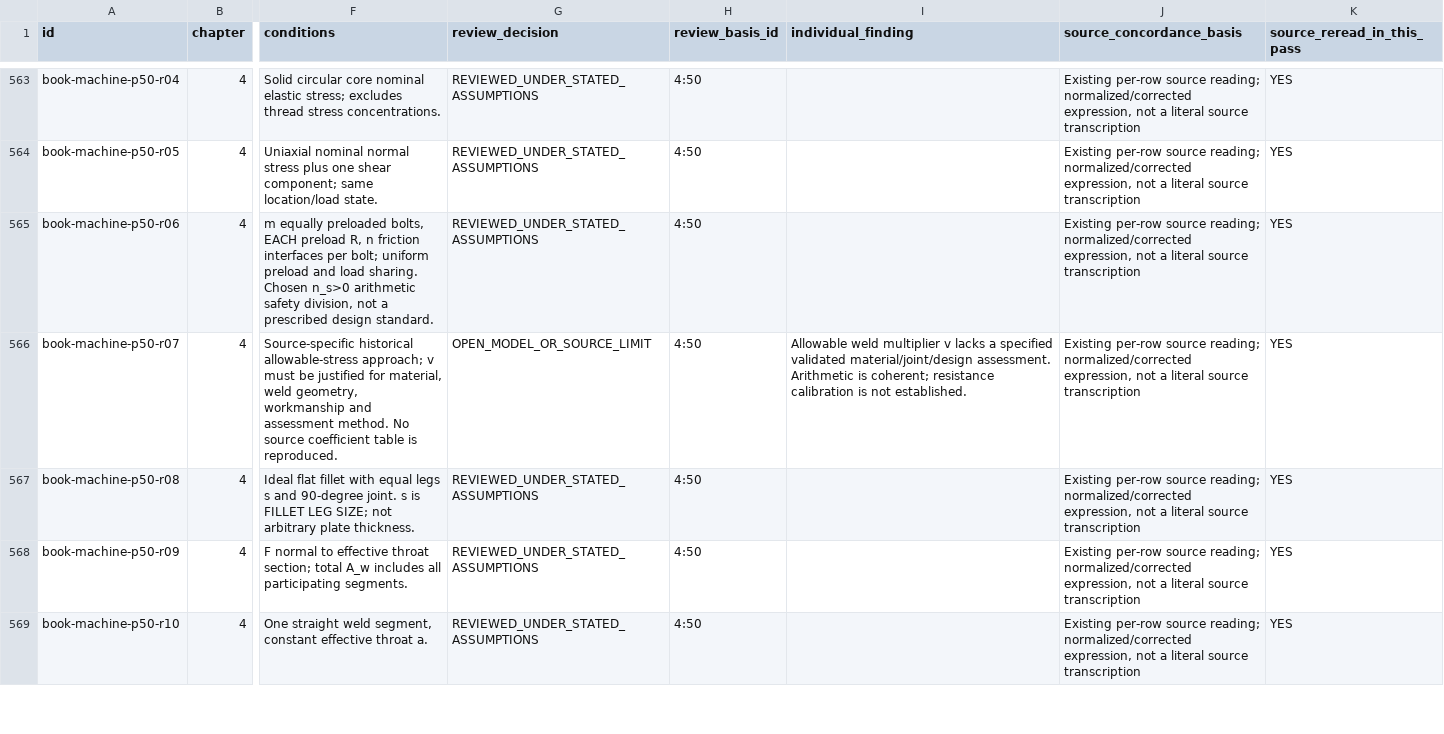
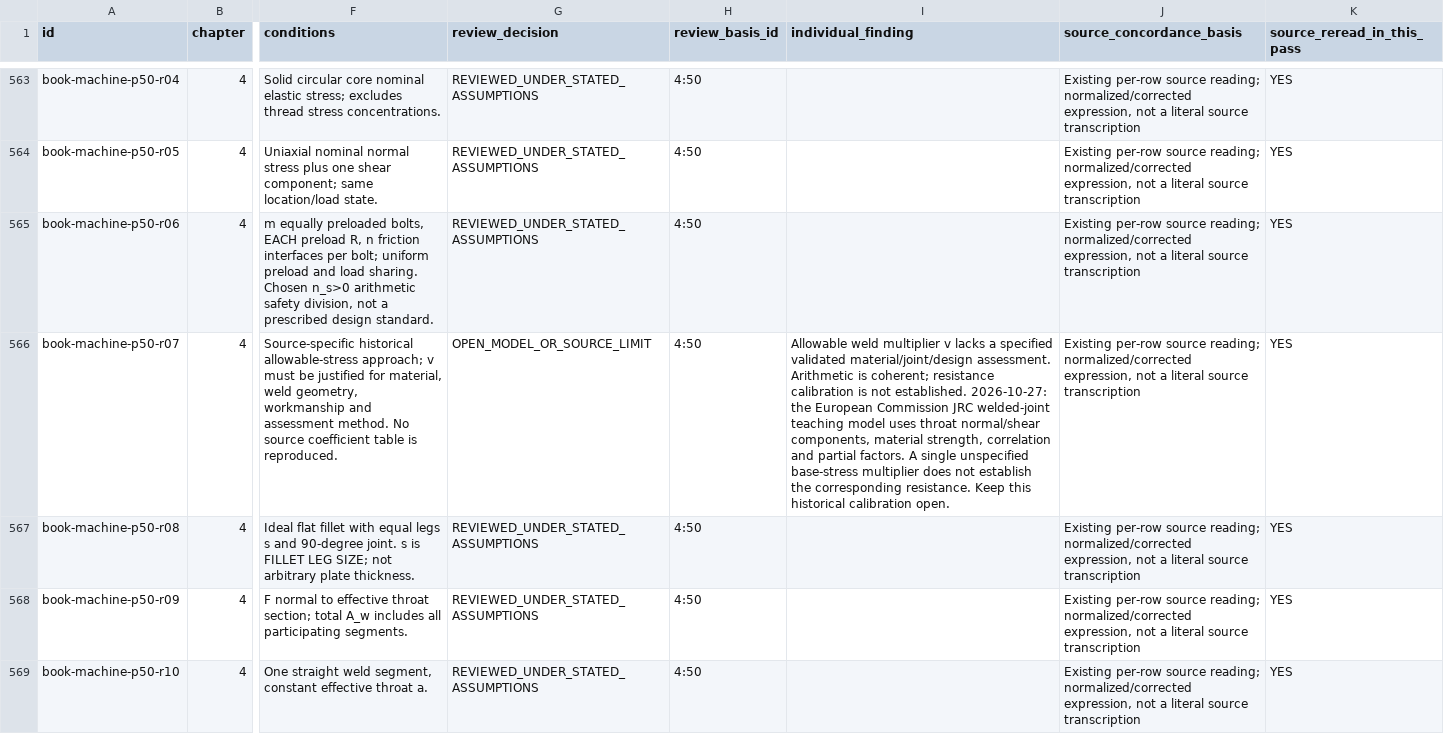
Before and after one commit to tmwalterfang-del/marine-tools, a CSV file: docs/STUDENTS_EXPRESSION_REVIEW_2026-10-20.csv, drawn as a sheet; only a part is shown, gaps mark what is left out; the diff covers the shown part only; the diff names each change by its address in the sheet, - before the commit and + after, or states it on an @@ line.

```diff
--- a/docs/STUDENTS_EXPRESSION_REVIEW_2026-10-20.csv
+++ b/docs/STUDENTS_EXPRESSION_REVIEW_2026-10-20.csv
-I566 (individual_finding): …not established.
+I566 (individual_finding): …not established. 2026-10-27: the European Commission JRC welded-joint teaching model uses throat normal/shear components, material strength, correlation and partial factors. A single unspecified base-stress multiplier does not establish the corresponding resistance. Keep this historical calibration open.
```
Also changed, not shown: 74 edited cells elsewhere in this file, 22 other files.
